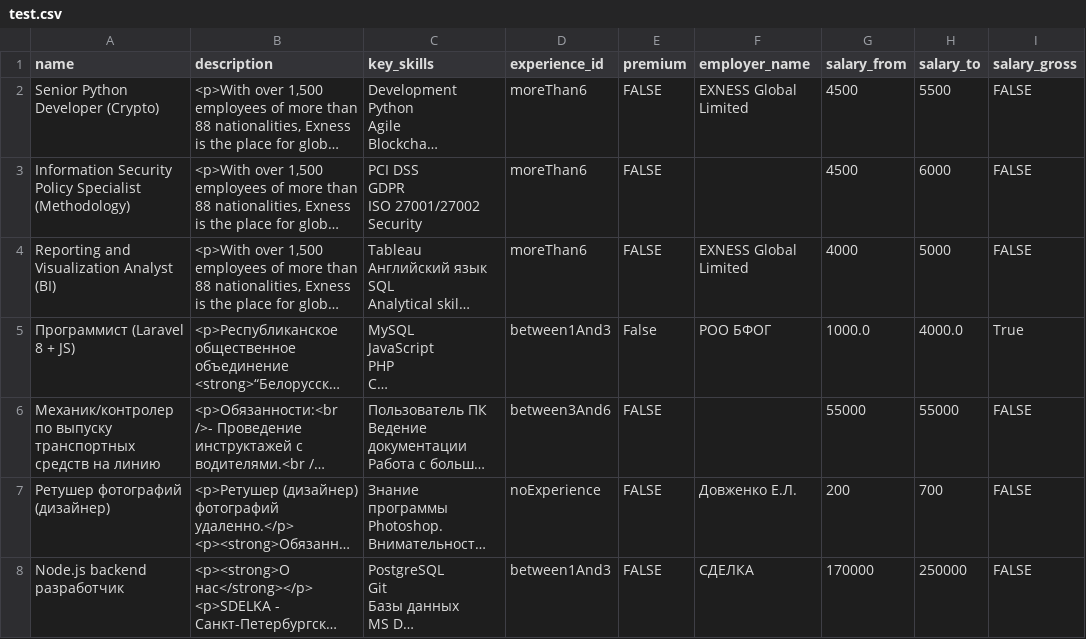
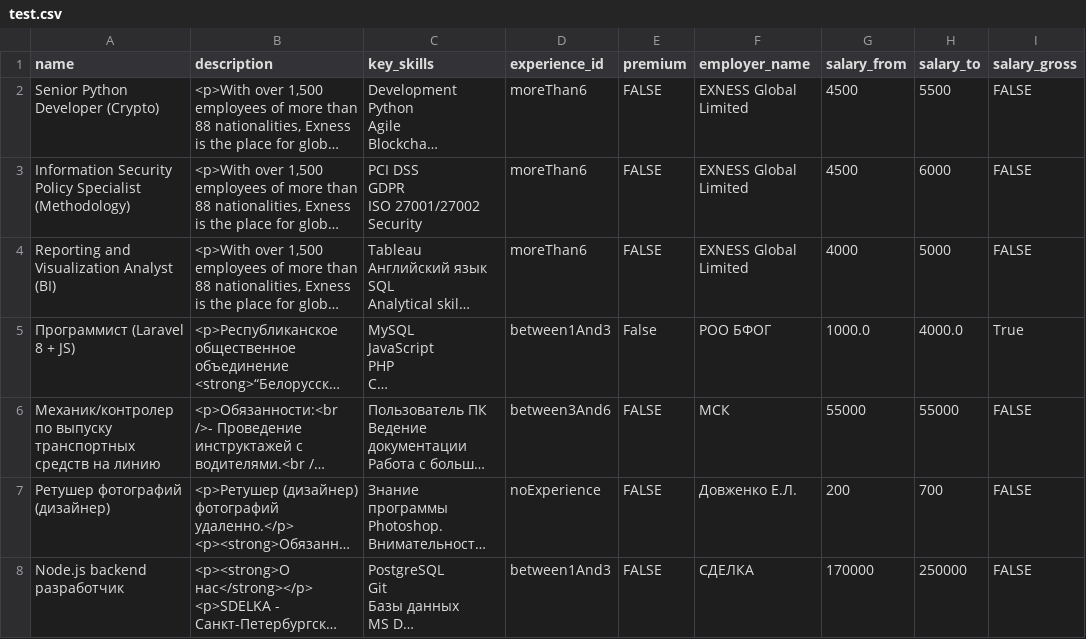
Before and after one commit to Hariz0n/vacancy_analizer, a CSV file: test.csv, drawn as a sheet; only a part is shown; long unchanged cells end in …; the diff names each change by its address in the sheet, - before the commit and + after, or states it on an @@ line.

```diff
--- a/test.csv
+++ b/test.csv
-F3 (employer_name): (empty)
+F3 (employer_name): EXNESS Global Limited
-F6 (employer_name): (empty)
+F6 (employer_name): МСК
```
Also changed, not shown: 3 other files.
